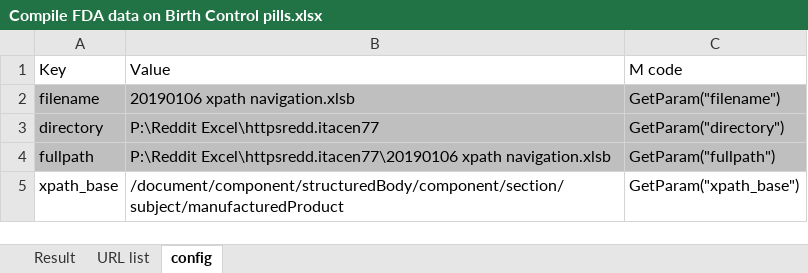
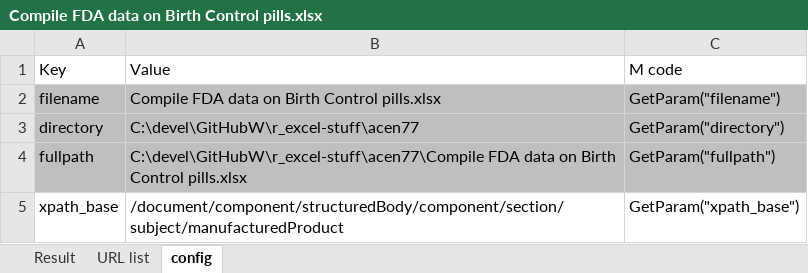
Before and after one commit to tirlibibi17/r_excel-stuff, an Excel workbook: acen77/Compile FDA data on Birth Control pills.xlsx, sheet config, drawn as a sheet; values as stored, in another font and other column widths than the file's, no borders; charts and pictures and table styles not drawn; the diff names each change by its address in the sheet, - before the commit and + after, or states it on an @@ line.

Commit message:
Update Compile FDA data on Birth Control pills.xlsx

```diff
--- a/acen77/Compile FDA data on Birth Control pills.xlsx (sheet config)
+++ b/acen77/Compile FDA data on Birth Control pills.xlsx (sheet config)
-B2: 20190106 xpath navigation.xlsb
+B2: Compile FDA data on Birth Control pills.xlsx
-B3: P:\Reddit Excel\httpsredd.itacen77
+B3: C:\devel\GitHubW\r_excel-stuff\acen77
-B4: P:\Reddit Excel\httpsredd.itacen77\20190106 xpath navigation.xlsb
+B4: C:\devel\GitHubW\r_excel-stuff\acen77\Compile FDA data on Birth Control pills.xlsx
```
Also changed, not shown: sheet Result, sheet URL list.
